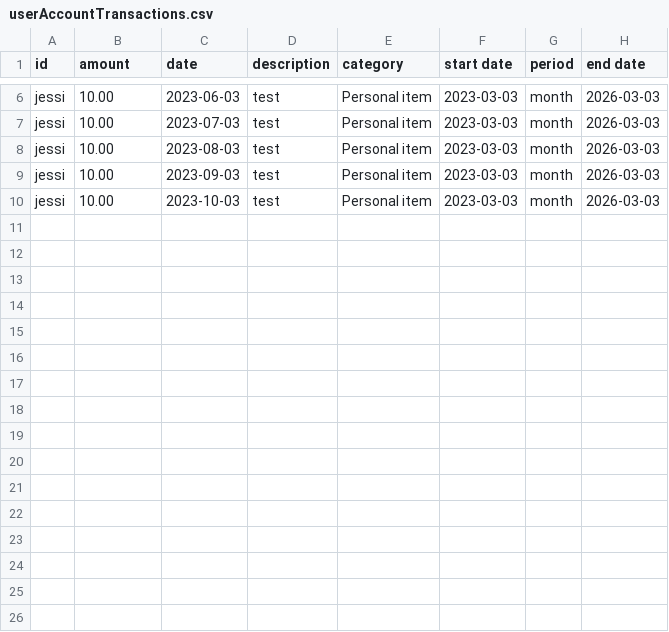
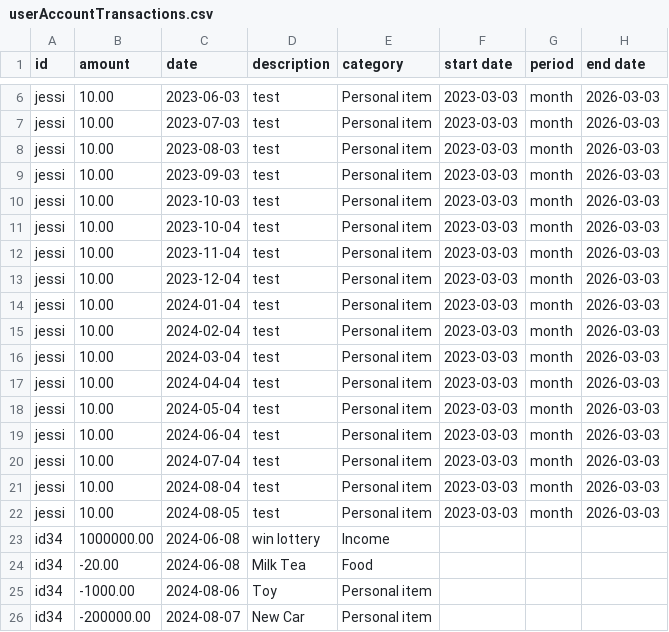
Before and after one commit to chenj926/CSC207_Accounting_System, a CSV file: src/main/data/transaction/userAccountTransactions.csv, drawn as a sheet; only a part is shown, gaps mark what is left out; the diff names each change by its address in the sheet, - before the commit and + after, or states it on an @@ line.

Commit message:
added Account For Test API

```diff
--- a/src/main/data/transaction/userAccountTransactions.csv
+++ b/src/main/data/transaction/userAccountTransactions.csv
+row 11: jessi | 10.00 | 2023-10-04 | test | Personal item | 2023-03-03 | month | 2026-03-03
+row 12: jessi | 10.00 | 2023-11-04 | test | Personal item | 2023-03-03 | month | 2026-03-03
+row 13: jessi | 10.00 | 2023-12-04 | test | Personal item | 2023-03-03 | month | 2026-03-03
+row 14: jessi | 10.00 | 2024-01-04 | test | Personal item | 2023-03-03 | month | 2026-03-03
+row 15: jessi | 10.00 | 2024-02-04 | test | Personal item | 2023-03-03 | month | 2026-03-03
+row 16: jessi | 10.00 | 2024-03-04 | test | Personal item | 2023-03-03 | month | 2026-03-03
+row 17: jessi | 10.00 | 2024-04-04 | test | Personal item | 2023-03-03 | month | 2026-03-03
+row 18: jessi | 10.00 | 2024-05-04 | test | Personal item | 2023-03-03 | month | 2026-03-03
+row 19: jessi | 10.00 | 2024-06-04 | test | Personal item | 2023-03-03 | month | 2026-03-03
+row 20: jessi | 10.00 | 2024-07-04 | test | Personal item | 2023-03-03 | month | 2026-03-03
+row 21: jessi | 10.00 | 2024-08-04 | test | Personal item | 2023-03-03 | month | 2026-03-03
+row 22: jessi | 10.00 | 2024-08-05 | test | Personal item | 2023-03-03 | month | 2026-03-03
+row 23: id34 | 1000000.00 | 2024-06-08 | win lottery | Income
+row 24: id34 | -20.00 | 2024-06-08 | Milk Tea | Food
+row 25: id34 | -1000.00 | 2024-08-06 | Toy | Personal item
+row 26: id34 | -200000.00 | 2024-08-07 | New Car | Personal item
```
Also changed, not shown: src/main/data/accounts/userAccounts.csv, 1 other file.
